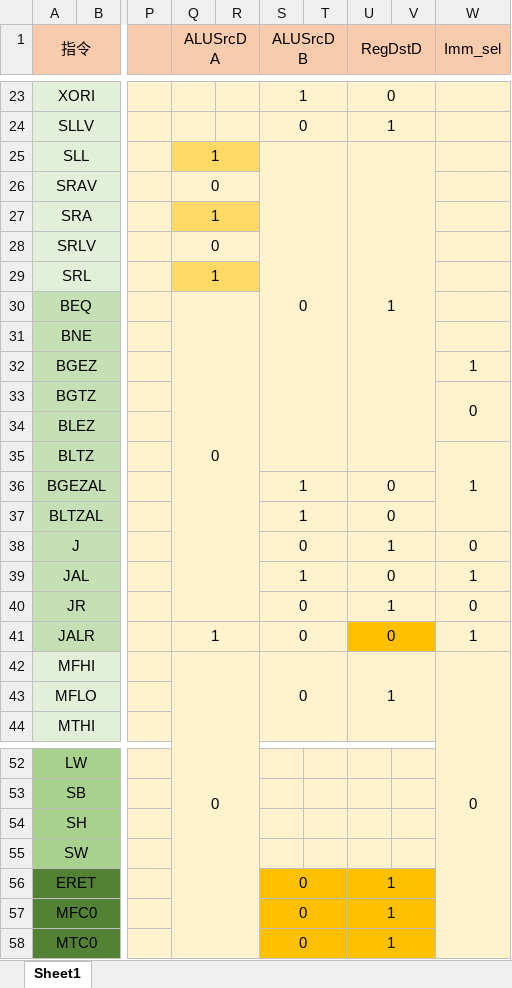
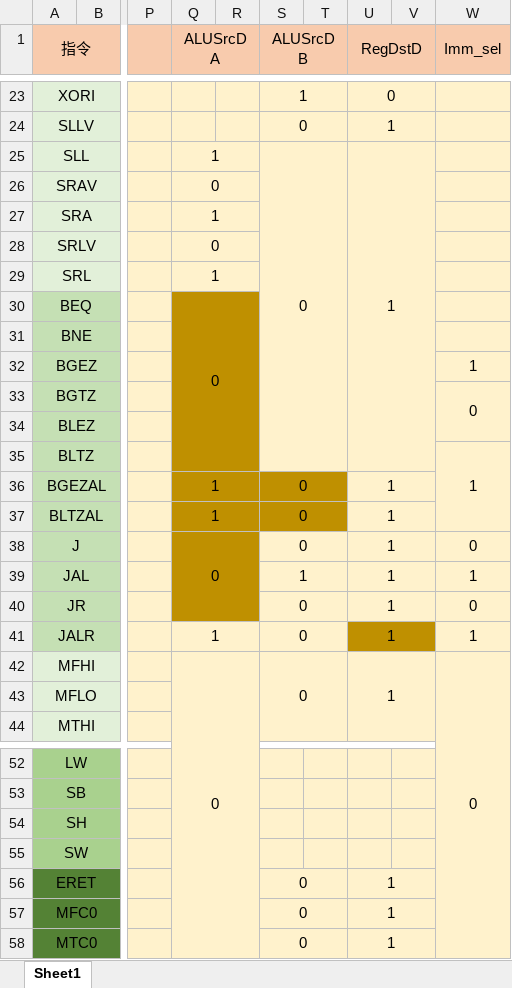
Before and after one commit to wyt2000/ustc-nscscc-2020-1, an Excel workbook: jbz/ID/control unit signals.xlsx, sheet Sheet1, drawn as a sheet; only a part is shown, gaps mark what is left out; values as stored, in another font and other column widths than the file's, no borders; the diff names each change by its address in the sheet, - before the commit and + after, or states it on an @@ line.

Commit message:
update control signals

```diff
--- a/jbz/ID/control unit signals.xlsx (sheet Sheet1)
+++ b/jbz/ID/control unit signals.xlsx (sheet Sheet1)
-Q25:R25 fill: #FFD966
+Q25:R25 fill: #FFF2CC
-Q27:R27 fill: #FFD966
+Q27:R27 fill: #FFF2CC
-Q29:R29 fill: #FFD966
+Q29:R29 fill: #FFF2CC
-Q30:R35 fill: #FFF2CC
+Q30:R35 fill: #BF9000
-Q30:R40 merged
+Q30:R35 merged
-Q36:Q37 (ALUSrcDA): (empty)
+Q36:Q37 (ALUSrcDA): 1
-Q36:T37 fill: #FFF2CC
+Q36:T37 fill: #BF9000
+Q36:R36 merged
-S36:S37 (ALUSrcDB): 1
+S36:S37 (ALUSrcDB): 0
-U36:U37 (RegDstD): 0
+U36:U37 (RegDstD): 1
+Q37:R37 merged
-Q38 (ALUSrcDA): (empty)
+Q38 (ALUSrcDA): 0
-Q38:R40 fill: #FFF2CC
+Q38:R40 fill: #BF9000
+Q38:R40 merged
-U39 (RegDstD): 0
+U39 (RegDstD): 1
-U41 (RegDstD): 0
+U41 (RegDstD): 1
-U41:V41 fill: #FFC000
+U41:V41 fill: #BF9000
-S56:V58 fill: #FFC000
+S56:V58 fill: #FFF2CC
```
